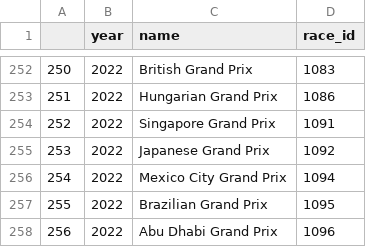
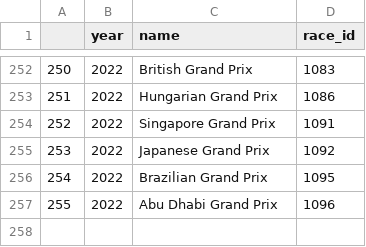
Before and after one commit to MitchellGleason/F1-Data-Analysis--Wet-Races, a CSV file: Exported Dataframes/wet_races.csv, drawn as a sheet; only a part is shown, gaps mark what is left out; removed rows and columns are numbered as before the commit, all else as after; the diff names each change by its address in the sheet, - before the commit and + after, or states it on an @@ line.

Commit message:
Update wet_races.csv

```diff
--- a/Exported Dataframes/wet_races.csv
+++ b/Exported Dataframes/wet_races.csv
-row 256: 254 | 2022 | Mexico City Grand Prix | 1094
@@ column A renumbered from row 256 down @@
```
